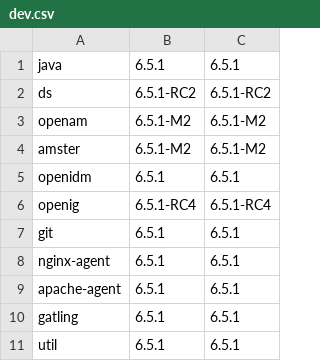
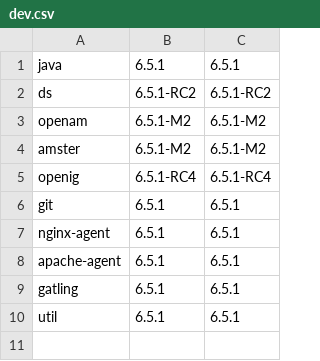
Before and after one commit to ForgeRock/forgeops, a CSV file: docker/csv/dev.csv, drawn as a sheet; the diff names each change by its address in the sheet, - before the commit and + after, or states it on an @@ line.

Commit message:
removed openidm

```diff
--- a/docker/csv/dev.csv
+++ b/docker/csv/dev.csv
-row 5: openidm | 6.5.1 | 6.5.1
```
